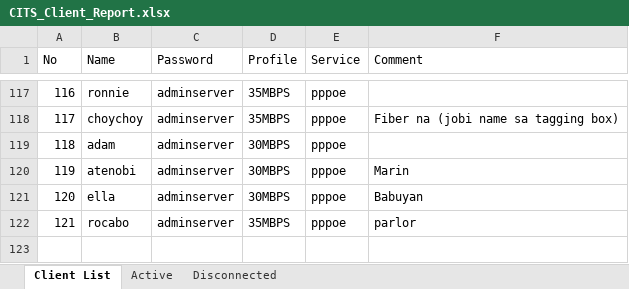
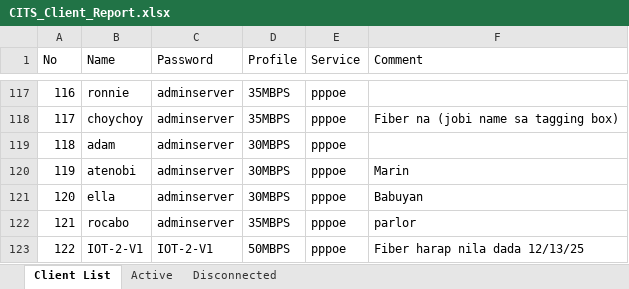
Before and after one commit to eringz/ai, an Excel workbook: CITS_Client_Report.xlsx, sheet Client List, drawn as a sheet; only a part is shown, gaps mark what is left out; values as stored, in another font and other column widths than the file's, no borders; the diff names each change by its address in the sheet, - before the commit and + after, or states it on an @@ line.

```diff
--- a/CITS_Client_Report.xlsx (sheet Client List)
+++ b/CITS_Client_Report.xlsx (sheet Client List)
+row 123: 122 | IOT-2-V1 | IOT-2-V1 | 50MBPS | pppoe | Fiber harap nila dada 12/13/25
```
Also changed, not shown: sheet Active, sheet Disconnected.
